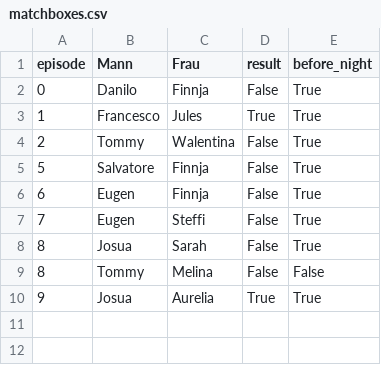
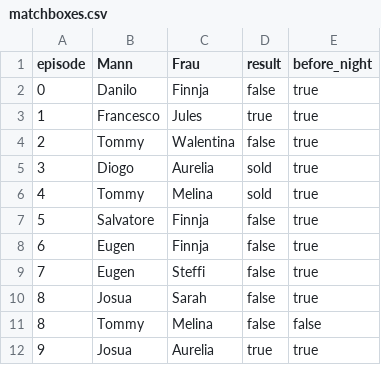
Before and after one commit to proxophy/proxophy.github.io, a CSV file: static/ayto/data/vip2021/matchboxes.csv, drawn as a sheet.

```diff
--- a/static/ayto/data/vip2021/matchboxes.csv
+++ b/static/ayto/data/vip2021/matchboxes.csv
@@ -1,10 +1,12 @@
 episode,Mann,Frau,result,before_night
-0,Danilo,Finnja,False,True
-1,Francesco,Jules,True,True
-2,Tommy,Walentina,False,True
-5,Salvatore,Finnja,False,True
-6,Eugen,Finnja,False,True
-7,Eugen,Steffi,False,True
-8,Josua,Sarah,False,True
-8,Tommy,Melina,False,False
-9,Josua,Aurelia,True,True
+0,Danilo,Finnja,false,true
+1,Francesco,Jules,true,true
+2,Tommy,Walentina,false,true
+3,Diogo,Aurelia,sold,true
+4,Tommy,Melina,sold,true
+5,Salvatore,Finnja,false,true
+6,Eugen,Finnja,false,true
+7,Eugen,Steffi,false,true
+8,Josua,Sarah,false,true
+8,Tommy,Melina,false,false
+9,Josua,Aurelia,true,true
```
Also changed, not shown: static/ayto/data/normalo2021/matchboxes.csv, static/ayto/data/normalo2025/matchboxes.csv, 21 other files.
